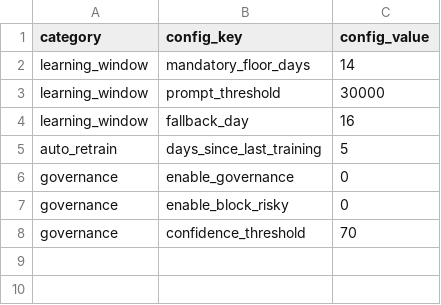
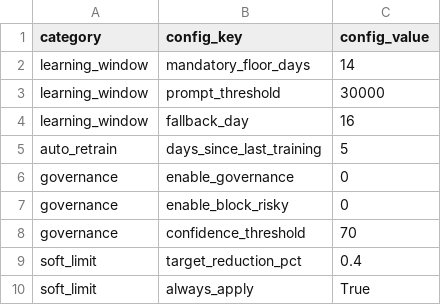
Before and after one commit to SajiJohnMiranda/docoreai-deploy, a CSV file: configs/defaults.csv, drawn as a sheet; the diff names each change by its address in the sheet, - before the commit and + after, or states it on an @@ line.

Commit message:
Update defaults.csv

```diff
--- a/configs/defaults.csv
+++ b/configs/defaults.csv
+row 9: soft_limit | target_reduction_pct | 0.4
+row 10: soft_limit | always_apply | True
```
